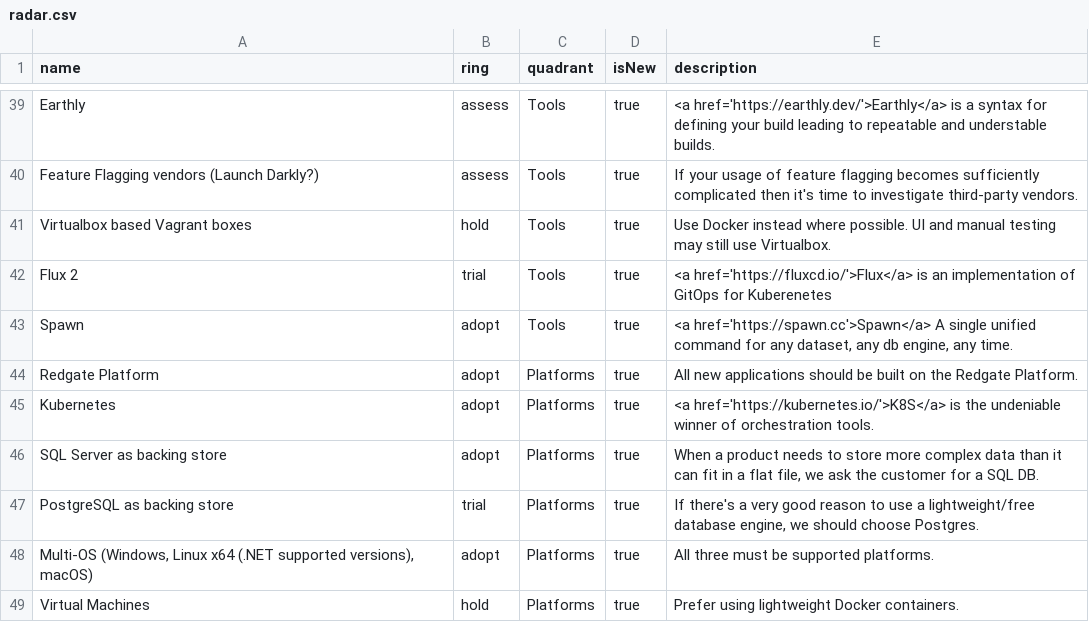
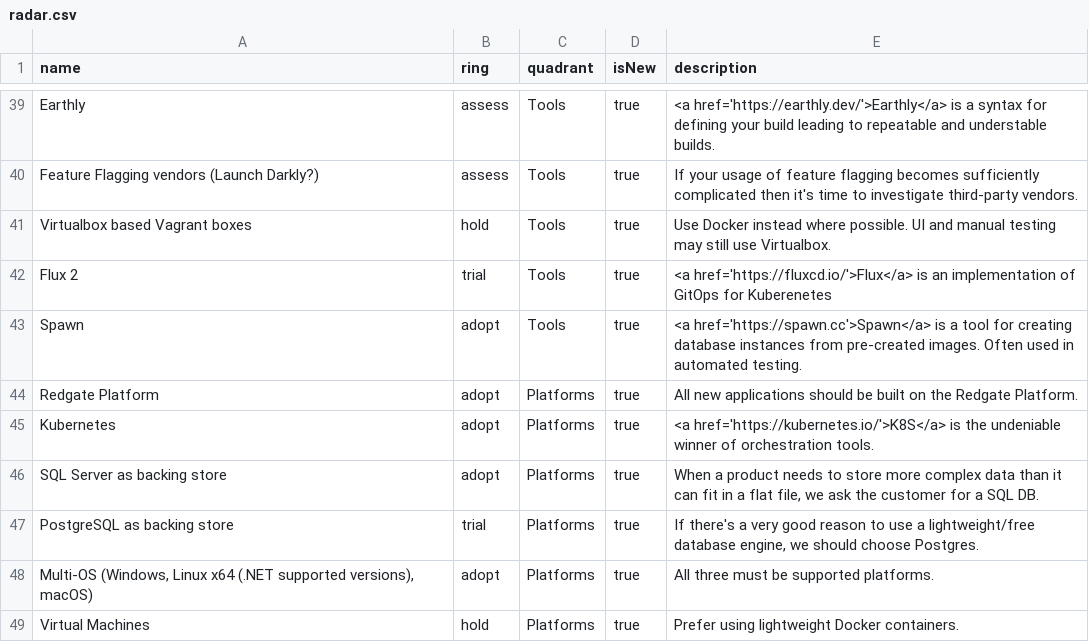
Before and after one commit to red-gate/Tech-Radar, a CSV file: radar.csv, drawn as a sheet; only a part is shown, gaps mark what is left out.

Commit message:
Updated description of Spawn

```diff
--- a/radar.csv
+++ b/radar.csv
@@ -42,3 +42,3 @@
 "Flux 2",trial,"Tools",true,"<a href='https://fluxcd.io/'>Flux</a> is an implementation of GitOps for Kuberenetes"
-"Spawn",adopt,"Tools",true,"<a href='https://spawn.cc'>Spawn</a> A single unified command for any dataset, any db engine, any time."
+"Spawn",adopt,"Tools",true,"<a href='https://spawn.cc'>Spawn</a> is a tool for creating database instances from pre-created images. Often used in automated testing."
 "Redgate Platform",adopt,"Platforms",true,"All new applications should be built on the Redgate Platform."
```
